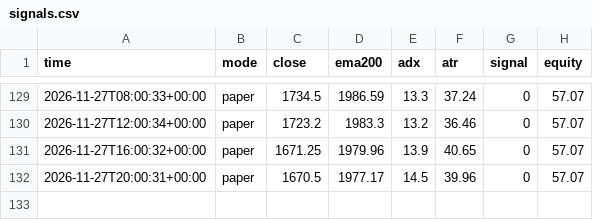
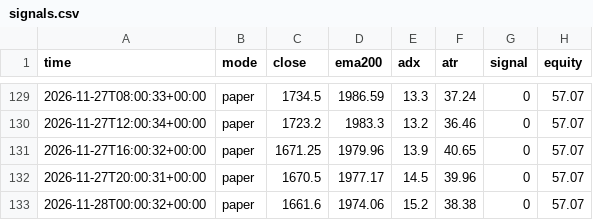
Before and after one commit to EPFRAGHU/delta-paper-bot, a CSV file: signals.csv, drawn as a sheet; only a part is shown, gaps mark what is left out.

Commit message:
paper tick 2026-11-28T00:00Z

```diff
--- a/signals.csv
+++ b/signals.csv
@@ -132 +132,2 @@ time,mode,close,ema200,adx,atr,signal,equity
 2026-11-27T20:00:31+00:00,paper,1670.5,1977.17,14.5,39.96,0,57.07
+2026-11-28T00:00:32+00:00,paper,1661.6,1974.06,15.2,38.38,0,57.07
```
Also changed, not shown: 4 other files.
